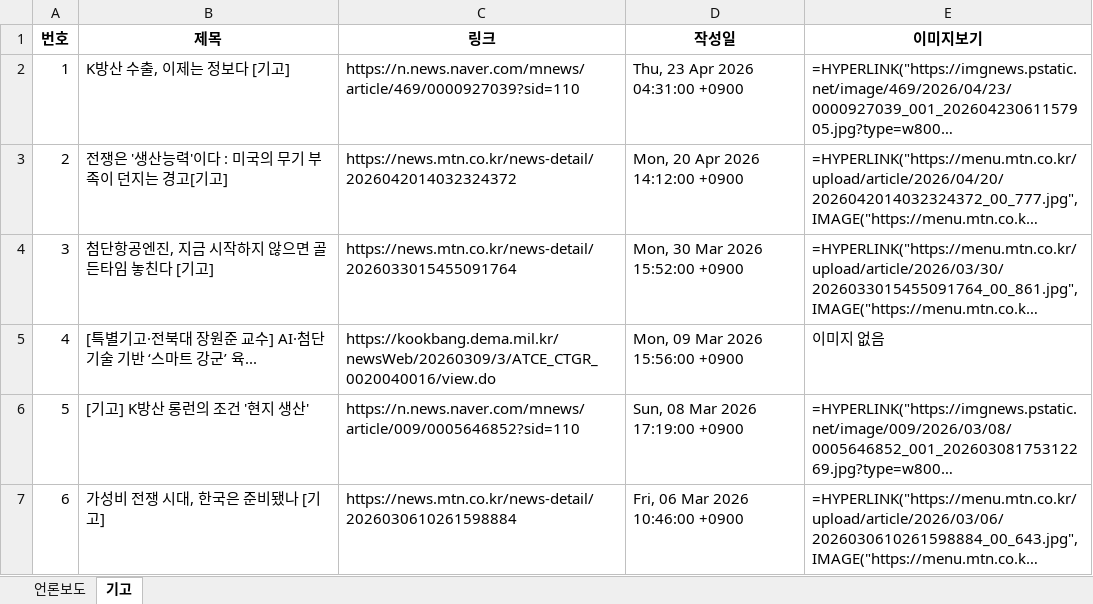
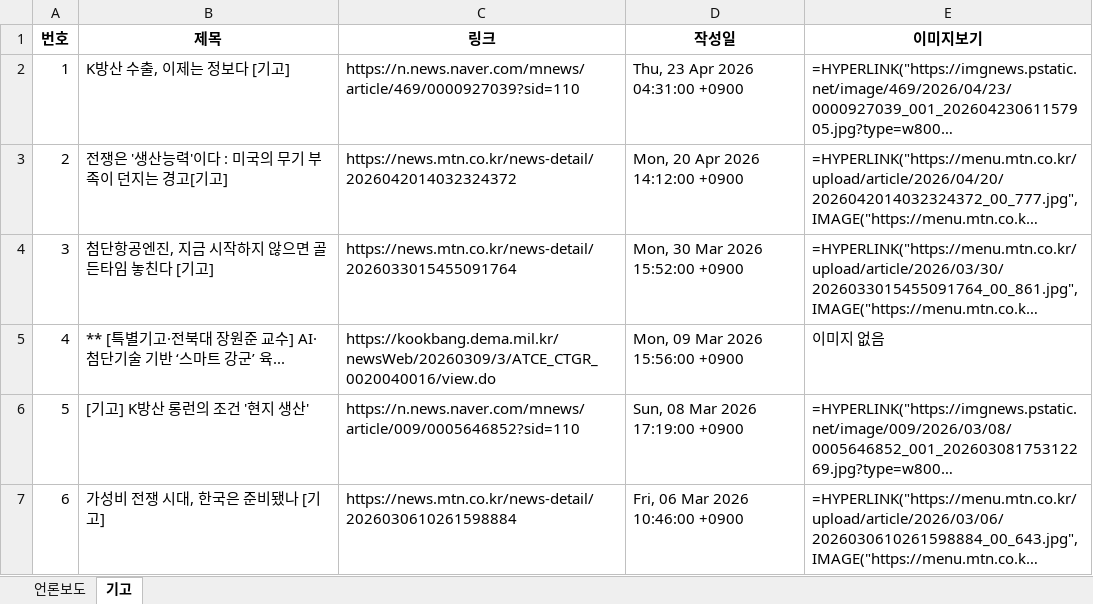
Before and after one commit to onion-koongya/jbnu_adti_news_collector, an Excel workbook: 언론보도_기고칼럼_db.xlsx, sheet 기고, drawn as a sheet; long unchanged cells end in …; values as stored, in another font and other column widths than the file's, no borders; formulas without a stored value are shown as written; the diff names each change by its address in the sheet, - before the commit and + after, or states it on an @@ line.

```diff
--- a/언론보도_기고칼럼_db.xlsx (sheet 기고)
+++ b/언론보도_기고칼럼_db.xlsx (sheet 기고)
-B5 (제목): [특별기고·전북대 장원준 교수] AI·첨단기술 기반 ‘스마트 강군’ 육...
+B5 (제목): ** [특별기고·전북대 장원준 교수] AI·첨단기술 기반 ‘스마트 강군’ 육...
```
Also changed, not shown: sheet 언론보도, 2 other files.
